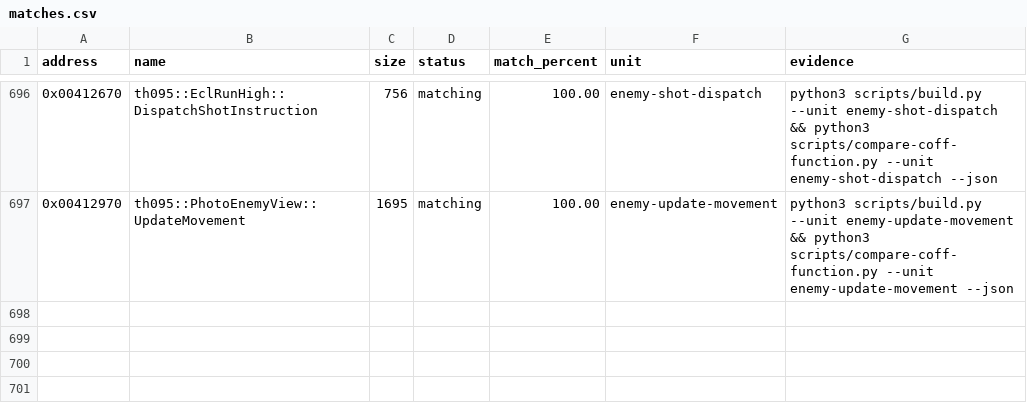
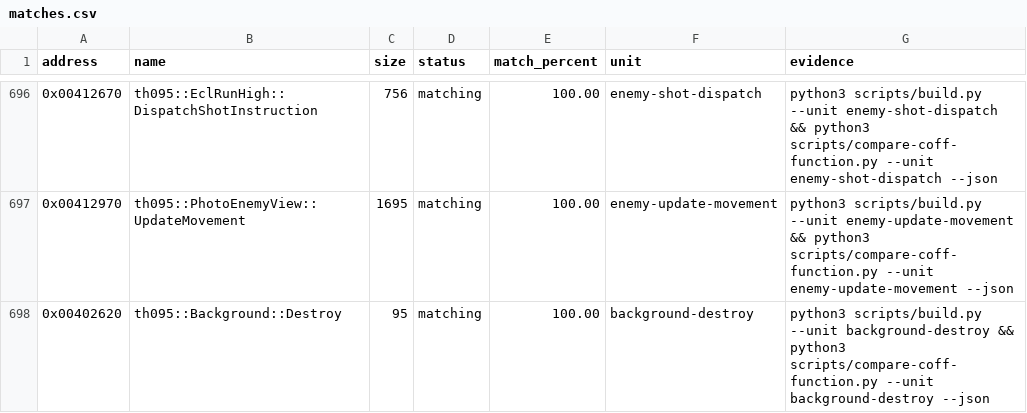
Before and after one commit to N0zoM1z0/th095, a CSV file: config/matches.csv, drawn as a sheet; only a part is shown, gaps mark what is left out.

Commit message:
gpt-6.2-sol: unify photo task and recover background teardown

```diff
--- a/config/matches.csv
+++ b/config/matches.csv
@@ -697 +697,2 @@ address,name,size,status,match_percent,unit,evidence
 0x00412970,th095::PhotoEnemyView::UpdateMovement,1695,matching,100.00,enemy-update-movement,python3 scripts/build.py --unit enemy-update-movement && python3 scripts/compare-coff-function.py --unit enemy-update-movement --json
+0x00402620,th095::Background::Destroy,95,matching,100.00,background-destroy,python3 scripts/build.py --unit background-destroy && python3 scripts/compare-coff-function.py --unit background-destroy --json
```
Also changed, not shown: config/function-origins.csv, config/functions.csv, 17 other files.
